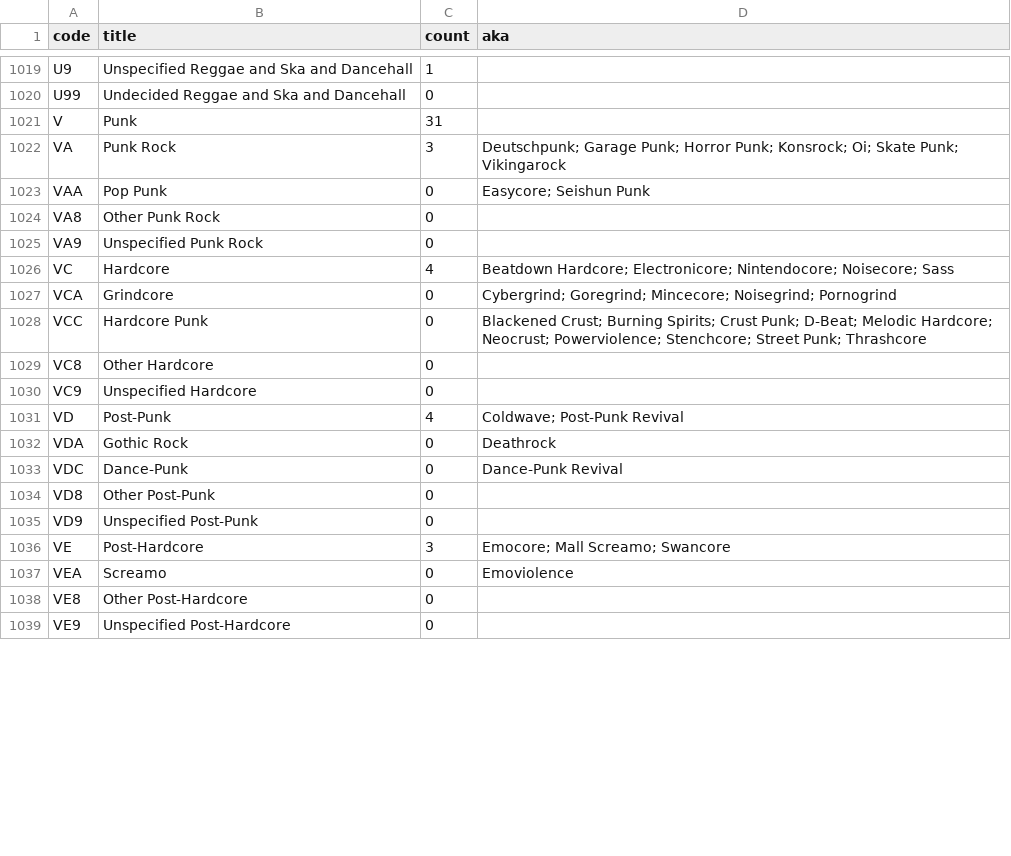
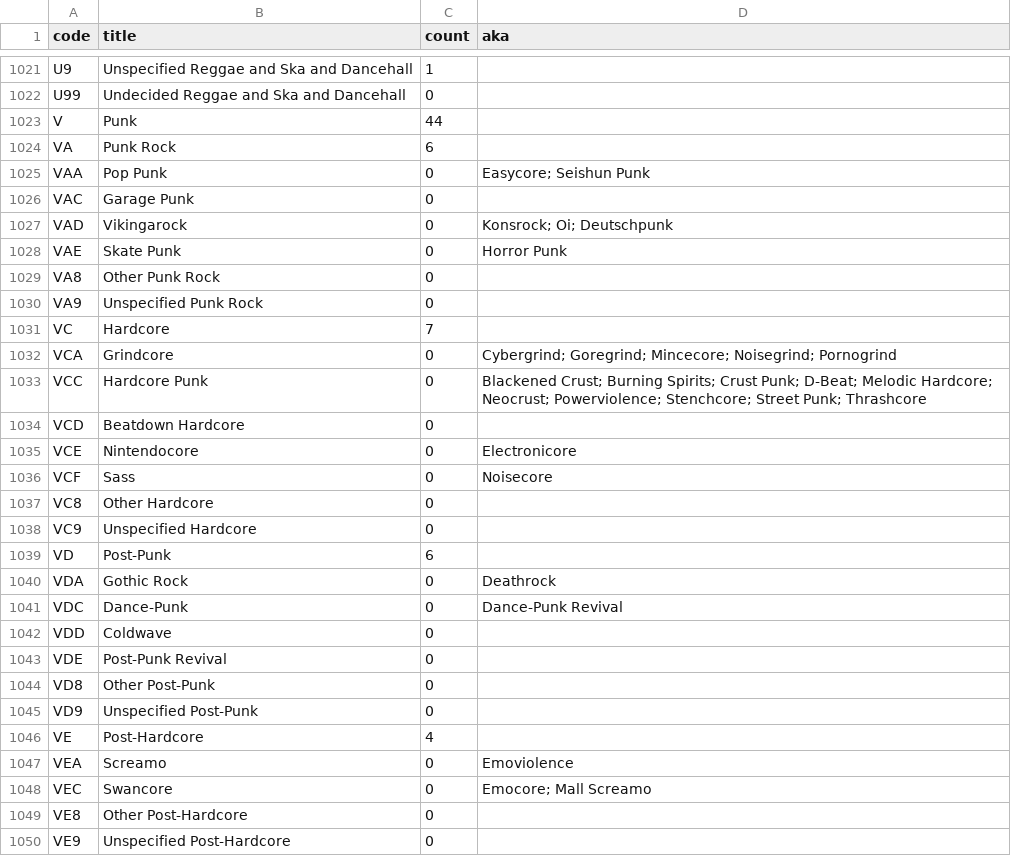
Before and after one commit to elliotchance/clade, a CSV file: all.csv, drawn as a sheet; only a part is shown, gaps mark what is left out; the diff covers the shown part only.

```diff
--- a/all.csv
+++ b/all.csv
@@ -1020,19 +1022,28 @@ U9,"Unspecified Reggae and Ska and Dancehall",1,""
 U99,"Undecided Reggae and Ska and Dancehall",0,""
-V,"Punk",31,""
-VA,"Punk Rock",3,"Deutschpunk; Garage Punk; Horror Punk; Konsrock; Oi; Skate Punk; Vikingarock"
+V,"Punk",44,""
+VA,"Punk Rock",6,""
 VAA,"Pop Punk",0,"Easycore; Seishun Punk"
+VAC,"Garage Punk",0,""
+VAD,"Vikingarock",0,"Konsrock; Oi; Deutschpunk"
+VAE,"Skate Punk",0,"Horror Punk"
 VA8,"Other Punk Rock",0,""
 VA9,"Unspecified Punk Rock",0,""
-VC,"Hardcore",4,"Beatdown Hardcore; Electronicore; Nintendocore; Noisecore; Sass"
+VC,"Hardcore",7,""
 VCA,"Grindcore",0,"Cybergrind; Goregrind; Mincecore; Noisegrind; Pornogrind"
 VCC,"Hardcore Punk",0,"Blackened Crust; Burning Spirits; Crust Punk; D-Beat; Melodic Hardcore; Neocrust; Powerviolence; Stenchcore; Street Punk; Thrashcore"
+VCD,"Beatdown Hardcore",0,""
+VCE,"Nintendocore",0,"Electronicore"
+VCF,"Sass",0,"Noisecore"
 VC8,"Other Hardcore",0,""
 VC9,"Unspecified Hardcore",0,""
-VD,"Post-Punk",4,"Coldwave; Post-Punk Revival"
+VD,"Post-Punk",6,""
 VDA,"Gothic Rock",0,"Deathrock"
 VDC,"Dance-Punk",0,"Dance-Punk Revival"
+VDD,"Coldwave",0,""
+VDE,"Post-Punk Revival",0,""
 VD8,"Other Post-Punk",0,""
 VD9,"Unspecified Post-Punk",0,""
-VE,"Post-Hardcore",3,"Emocore; Mall Screamo; Swancore"
+VE,"Post-Hardcore",4,""
 VEA,"Screamo",0,"Emoviolence"
+VEC,"Swancore",0,"Emocore; Mall Screamo"
 VE8,"Other Post-Hardcore",0,""
```
Also changed, not shown: 8 added rows and 118 edited cells elsewhere in this file, 4 other files.
